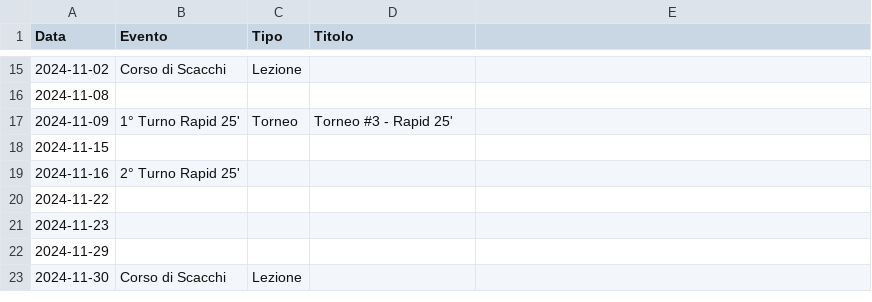
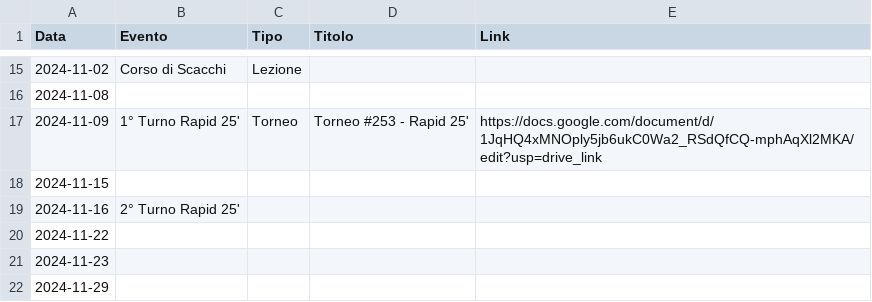
Before and after one commit to circolodelre/circolodelre.it, a CSV file: src/events/config-1.csv, drawn as a sheet; only a part is shown, gaps mark what is left out; the shorter side is filled out with more unchanged rows; the diff covers the shown part only.

```diff
--- a/src/events/config-1.csv
+++ b/src/events/config-1.csv
@@ -1 +1 @@
-Data,Evento,Tipo,Titolo
+Data,Evento,Tipo,Titolo,Link
@@ -17 +17 @@ Data,Evento,Tipo,Titolo
-2024-11-09,1° Turno Rapid 25',Torneo,Torneo #3 - Rapid 25'
+2024-11-09,1° Turno Rapid 25',Torneo,Torneo #253 - Rapid 25',https://docs.google.com/document/d/1JqHQ4xMNOply5jb6ukC0Wa2_RSdQfCQ-mphAqXl2MKA/edit?usp=drive_link
```
Also changed, not shown: 19 edited cells elsewhere in this file, 19 other files.
